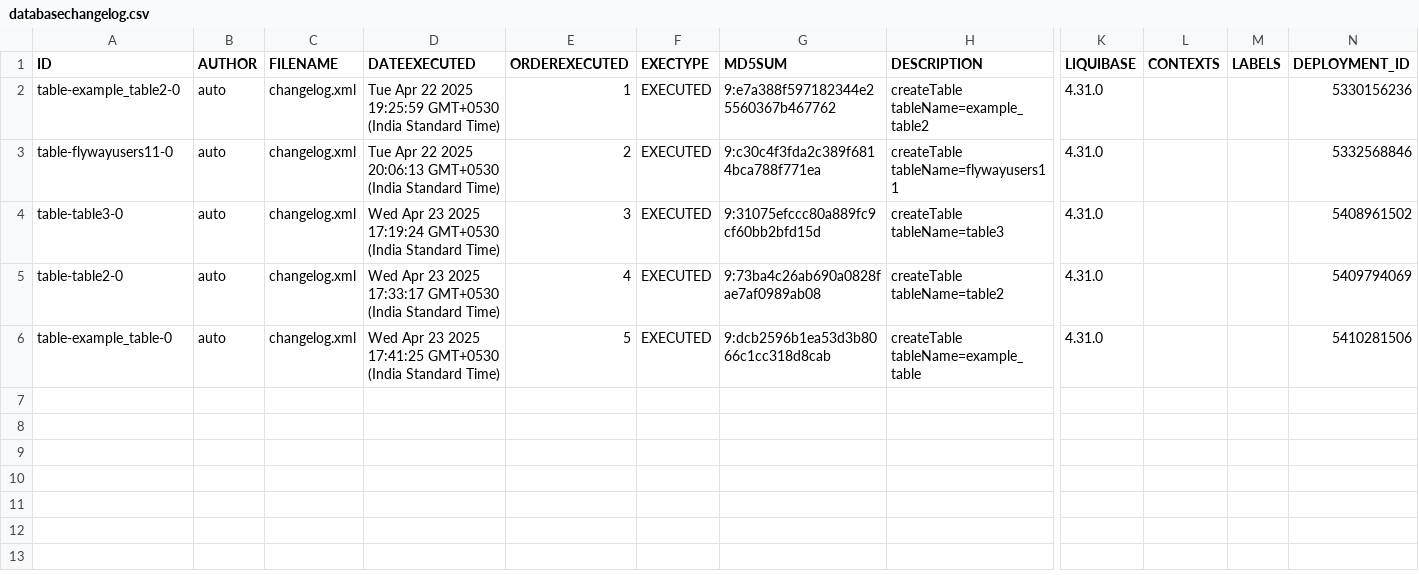
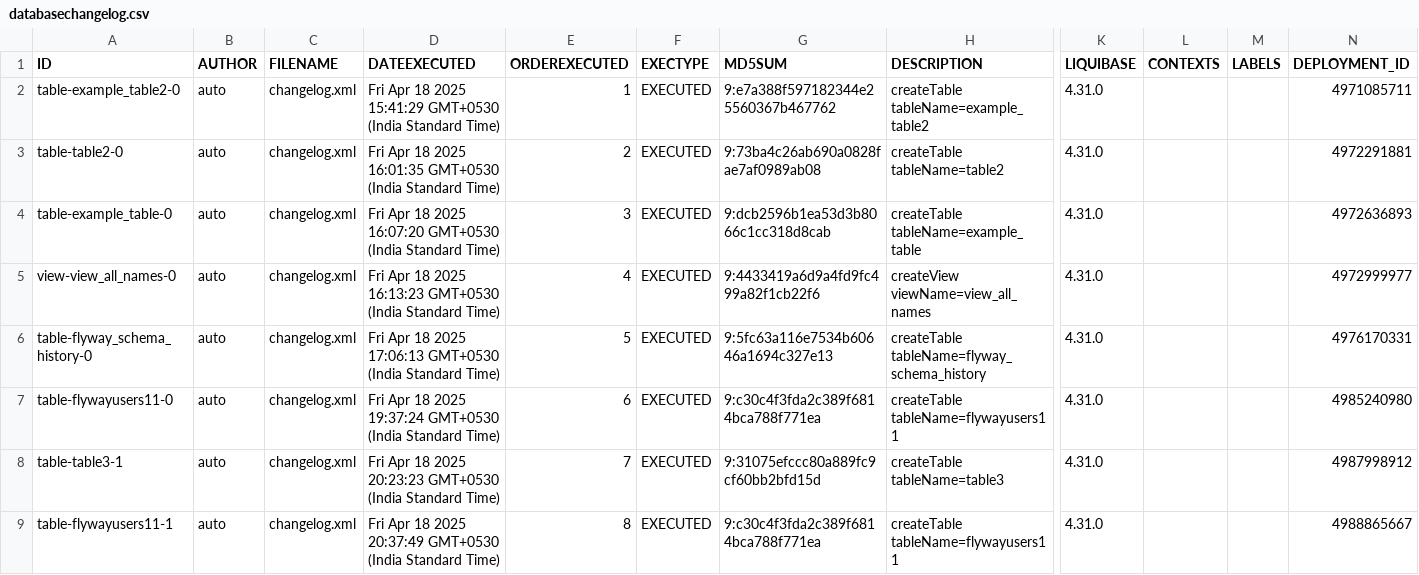
Before and after one commit to BhartiPund/liquibase-mysql-project-node, a CSV file: full_mysql_backup/csv/databasechangelog.csv, drawn as a sheet; only a part is shown, gaps mark what is left out; removed rows and columns are numbered as before the commit, all else as after; rows hold the shown columns only; the diff names each change by its address in the sheet, - before the commit and + after, or states it on an @@ line.

Commit message:
Add backup: full_mysql_backup_2025-04-23T12-33-39-832Z

```diff
--- a/full_mysql_backup/csv/databasechangelog.csv
+++ b/full_mysql_backup/csv/databasechangelog.csv
-D2 (DATEEXECUTED): Tue Apr 22 2025 19:25:59 GMT+0530 (India…
+D2 (DATEEXECUTED): Fri Apr 18 2025 15:41:29 GMT+0530 (India…
-N2 (DEPLOYMENT_ID): 5330156236
+N2 (DEPLOYMENT_ID): 4971085711
-row 3: table-flywayusers11-0 | auto | changelog.xml | Tue Apr 22 2025 20:06:13 GMT+0530 (India Standard Time) | 2 | EXECUTED | 9:c30c4f3fda2c389f6814bca788f771ea | createTable tableName=flywayusers11 | 4.31.0 |  |  | 5332568846
-row 4: table-table3-0 | auto | changelog.xml | Wed Apr 23 2025 17:19:24 GMT+0530 (India Standard Time) | 3 | EXECUTED | 9:31075efccc80a889fc9cf60bb2bfd15d | createTable tableName=table3 | 4.31.0 |  |  | 5408961502
-D3 (DATEEXECUTED): Wed Apr 23 2025 17:33:17 GMT+0530 (India…
+D3 (DATEEXECUTED): Fri Apr 18 2025 16:01:35 GMT+0530 (India…
-E3 (ORDEREXECUTED): 4
+E3 (ORDEREXECUTED): 2
-N3 (DEPLOYMENT_ID): 5409794069
+N3 (DEPLOYMENT_ID): 4972291881
-D4 (DATEEXECUTED): Wed Apr 23 2025 17:41:25 GMT+0530 (India…
+D4 (DATEEXECUTED): Fri Apr 18 2025 16:07:20 GMT+0530 (India…
-E4 (ORDEREXECUTED): 5
+E4 (ORDEREXECUTED): 3
-N4 (DEPLOYMENT_ID): 5410281506
+N4 (DEPLOYMENT_ID): 4972636893
+row 5: view-view_all_names-0 | auto | changelog.xml | Fri Apr 18 2025 16:13:23 GMT+0530 (India Standard Time) | 4 | EXECUTED | 9:4433419a6d9a4fd9fc499a82f1cb22f6 | createView viewName=view_all_names | 4.31.0 |  |  | 4972999977
+row 6: table-flyway_schema_history-0 | auto | changelog.xml | Fri Apr 18 2025 17:06:13 GMT+0530 (India Standard Time) | 5 | EXECUTED | 9:5fc63a116e7534b60646a1694c327e13 | createTable tableName=flyway_schema_history | 4.31.0 |  |  | 4976170331
+row 7: table-flywayusers11-0 | auto | changelog.xml | Fri Apr 18 2025 19:37:24 GMT+0530 (India Standard Time) | 6 | EXECUTED | 9:c30c4f3fda2c389f6814bca788f771ea | createTable tableName=flywayusers11 | 4.31.0 |  |  | 4985240980
+row 8: table-table3-1 | auto | changelog.xml | Fri Apr 18 2025 20:23:23 GMT+0530 (India Standard Time) | 7 | EXECUTED | 9:31075efccc80a889fc9cf60bb2bfd15d | createTable tableName=table3 | 4.31.0 |  |  | 4987998912
+row 9: table-flywayusers11-1 | auto | changelog.xml | Fri Apr 18 2025 20:37:49 GMT+0530 (India Standard Time) | 8 | EXECUTED | 9:c30c4f3fda2c389f6814bca788f771ea | createTable tableName=flywayusers11 | 4.31.0 |  |  | 4988865667
```
Also changed, not shown: 18 other files.
